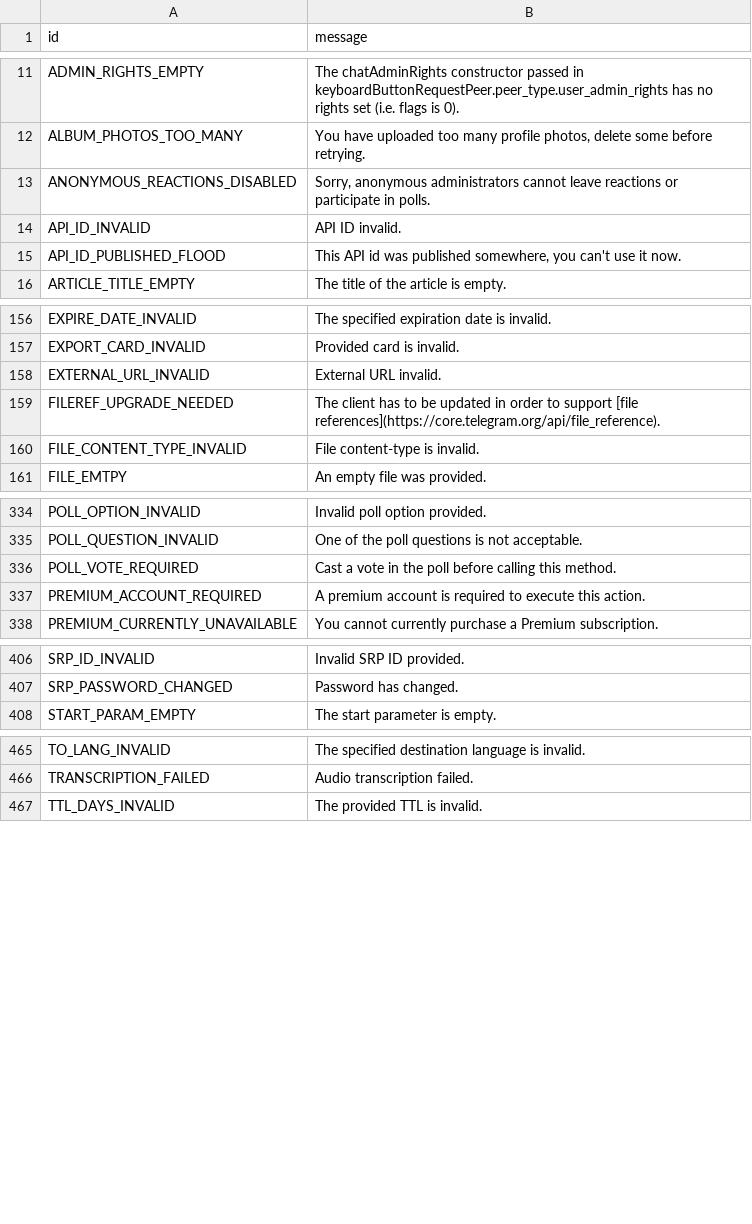
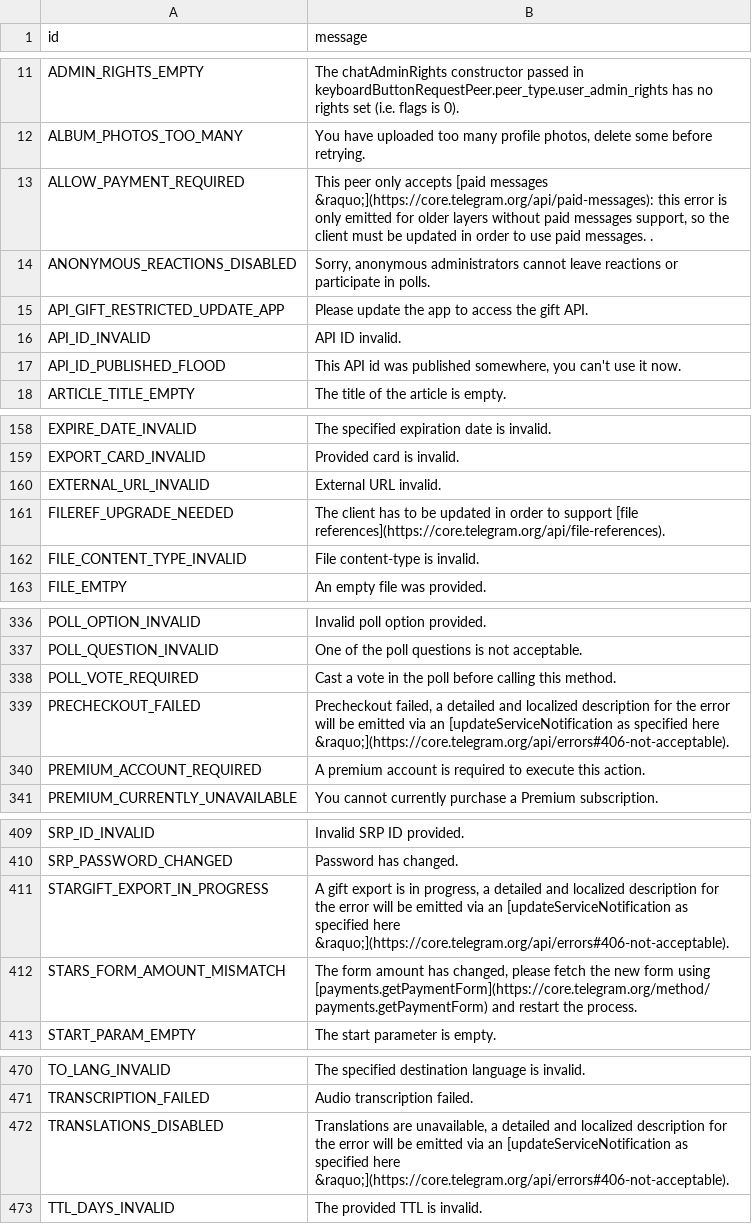
Before and after one commit to PyrogramMod/PyrogramMod, a TSV file: compiler/errors/source/406_NOT_ACCEPTABLE.tsv, drawn as a sheet; only a part is shown, gaps mark what is left out.

```diff
--- a/compiler/errors/source/406_NOT_ACCEPTABLE.tsv
+++ b/compiler/errors/source/406_NOT_ACCEPTABLE.tsv
@@ -12,3 +12,5 @@ ADMIN_RIGHTS_EMPTY	The chatAdminRights constructor passed in keyboardButtonReque
 ALBUM_PHOTOS_TOO_MANY	You have uploaded too many profile photos, delete some before retrying.
+ALLOW_PAYMENT_REQUIRED	This peer only accepts [paid messages &raquo;](https://core.telegram.org/api/paid-messages): this error is only emitted for older layers without paid messages support, so the client must be updated in order to use paid messages.  .
 ANONYMOUS_REACTIONS_DISABLED	Sorry, anonymous administrators cannot leave reactions or participate in polls.
+API_GIFT_RESTRICTED_UPDATE_APP	Please update the app to access the gift API.
 API_ID_INVALID	API ID invalid.
@@ -158,3 +160,3 @@ EXPORT_CARD_INVALID	Provided card is invalid.
 EXTERNAL_URL_INVALID	External URL invalid.
-FILEREF_UPGRADE_NEEDED	The client has to be updated in order to support [file references](https://core.telegram.org/api/file_reference).
+FILEREF_UPGRADE_NEEDED	The client has to be updated in order to support [file references](https://core.telegram.org/api/file-references).
 FILE_CONTENT_TYPE_INVALID	File content-type is invalid.
@@ -336,2 +338,3 @@ POLL_QUESTION_INVALID	One of the poll questions is not acceptable.
 POLL_VOTE_REQUIRED	Cast a vote in the poll before calling this method.
+PRECHECKOUT_FAILED	Precheckout failed, a detailed and localized description for the error will be emitted via an [updateServiceNotification as specified here &raquo;](https://core.telegram.org/api/errors#406-not-acceptable).
 PREMIUM_ACCOUNT_REQUIRED	A premium account is required to execute this action.
@@ -407,2 +410,4 @@ SRP_ID_INVALID	Invalid SRP ID provided.
 SRP_PASSWORD_CHANGED	Password has changed.
+STARGIFT_EXPORT_IN_PROGRESS	A gift export is in progress, a detailed and localized description for the error will be emitted via an [updateServiceNotification as specified here &raquo;](https://core.telegram.org/api/errors#406-not-acceptable).
+STARS_FORM_AMOUNT_MISMATCH	The form amount has changed, please fetch the new form using [payments.getPaymentForm](https://core.telegram.org/method/payments.getPaymentForm) and restart the process.
 START_PARAM_EMPTY	The start parameter is empty.
@@ -466,2 +471,3 @@ TO_LANG_INVALID	The specified destination language is invalid.
 TRANSCRIPTION_FAILED	Audio transcription failed.
+TRANSLATIONS_DISABLED	Translations are unavailable, a detailed and localized description for the error will be emitted via an [updateServiceNotification as specified here &raquo;](https://core.telegram.org/api/errors#406-not-acceptable).
 TTL_DAYS_INVALID	The provided TTL is invalid.
```
Also changed, not shown: compiler/errors/source/400_BAD_REQUEST.tsv, compiler/errors/source/403_FORBIDDEN.tsv, 2 other files.
